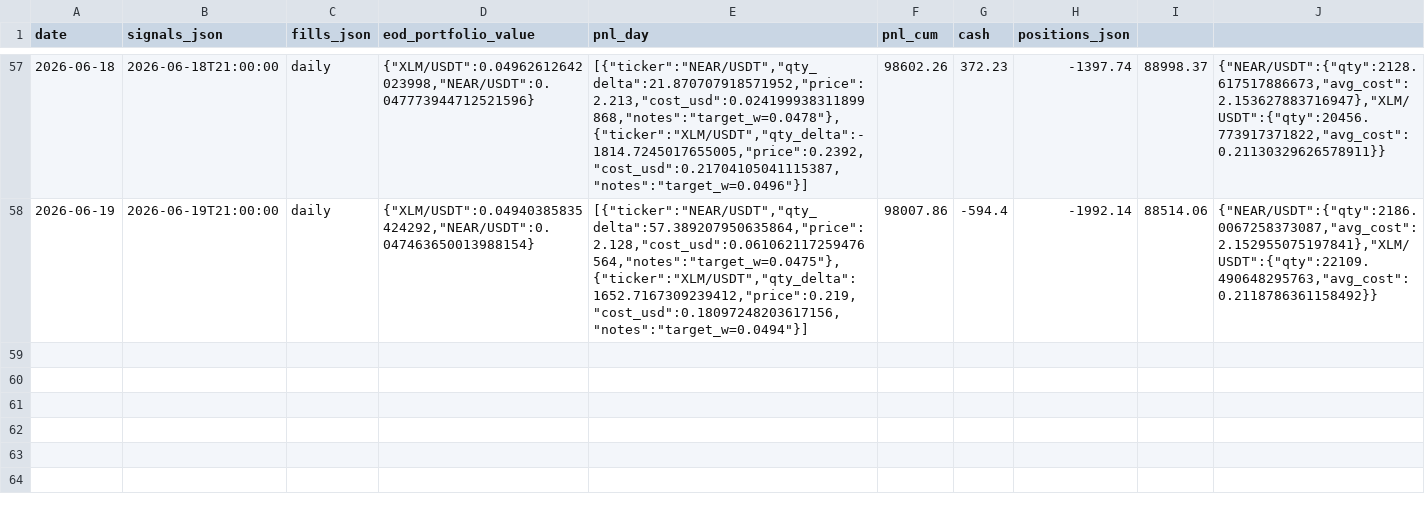
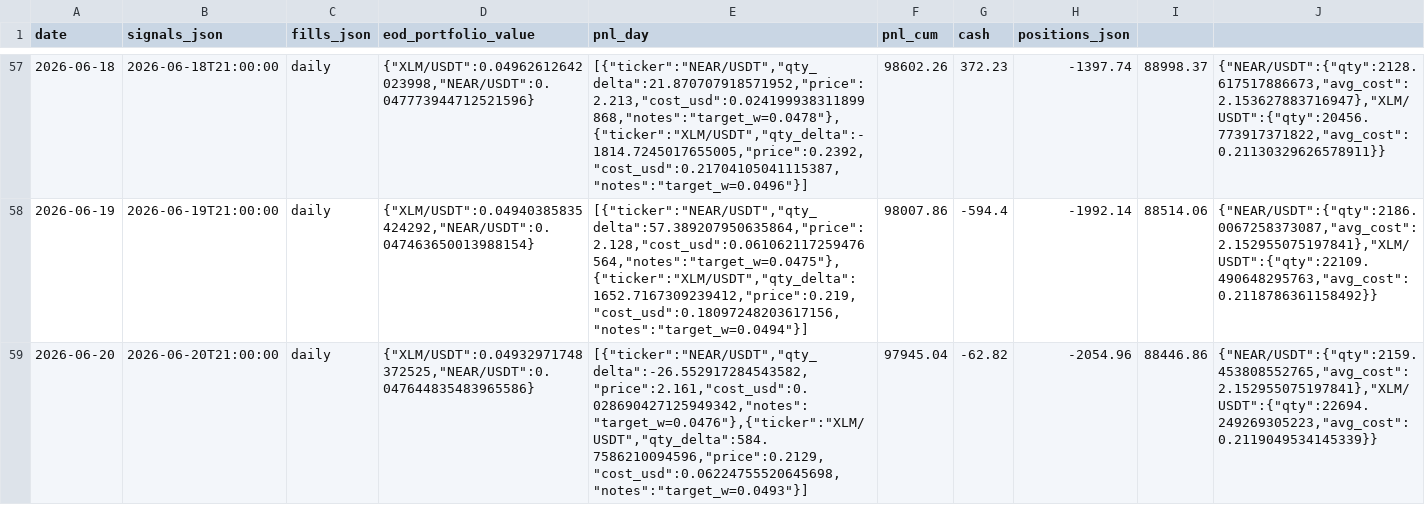
Before and after one commit to romandrianov-pixel/paper-trading-track-record, a CSV file: daily/donchian_crypto.csv, drawn as a sheet; only a part is shown, gaps mark what is left out; the diff names each change by its address in the sheet, - before the commit and + after, or states it on an @@ line.

```diff
--- a/daily/donchian_crypto.csv
+++ b/daily/donchian_crypto.csv
+row 59: 2026-06-20 | 2026-06-20T21:00:00 | daily | {"XLM/USDT":0.04932971748372525,"NEAR/USDT":0.047644835483965586} | [{"ticker":"NEAR/USDT","qty_delta":-26.552917284543582,"price":2.161,"cost_usd":0.028690427125949342,"notes":"target_w=0.0476"},{"ticker":"XLM/USDT","qty_delta":584.7586210094596,"price":0.2129,"cost_usd":0.06224755520645698,"notes":"target_w=0.0493"}] | 97945.04 | -62.82 | -2054.96 | 88446.86 | {"NEAR/USDT":{"qty":2159.453808552765,"avg_cost":2.152955075197841},"XLM/USDT":{"qty":22694.249269305223,"avg_cost":0.2119049534145339}}
```
Also changed, not shown: daily/vw_tsmom_crypto.csv, 24 other files.
